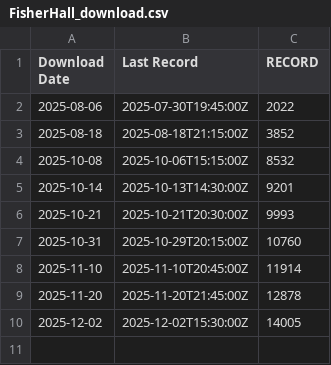
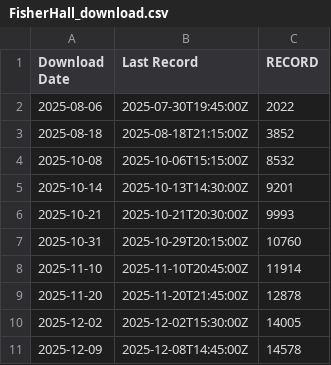
Before and after one commit to hydro-lab/Lab-Data-Collection, a CSV file: FisherHall_download.csv, drawn as a sheet.

Commit message:
data update

```diff
--- a/FisherHall_download.csv
+++ b/FisherHall_download.csv
@@ -10 +10,2 @@
 2025-12-02,2025-12-02T15:30:00Z,14005
+2025-12-09,2025-12-08T14:45:00Z,14578
```
Also changed, not shown: 6 other files.
